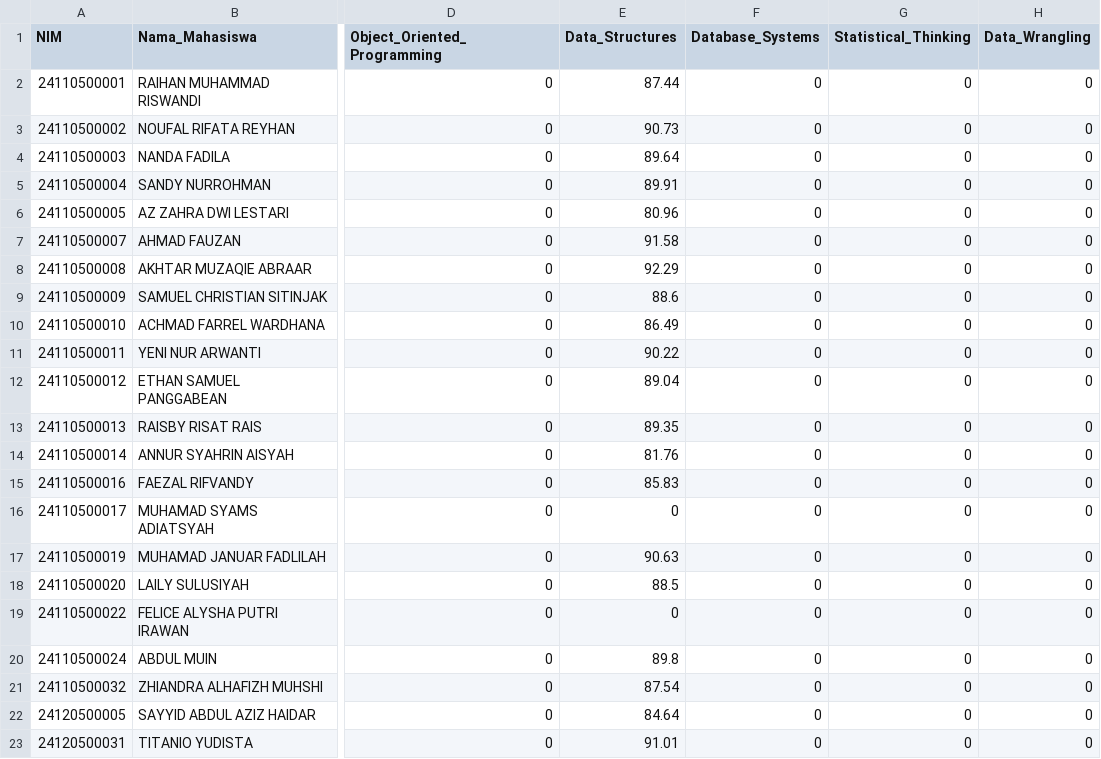
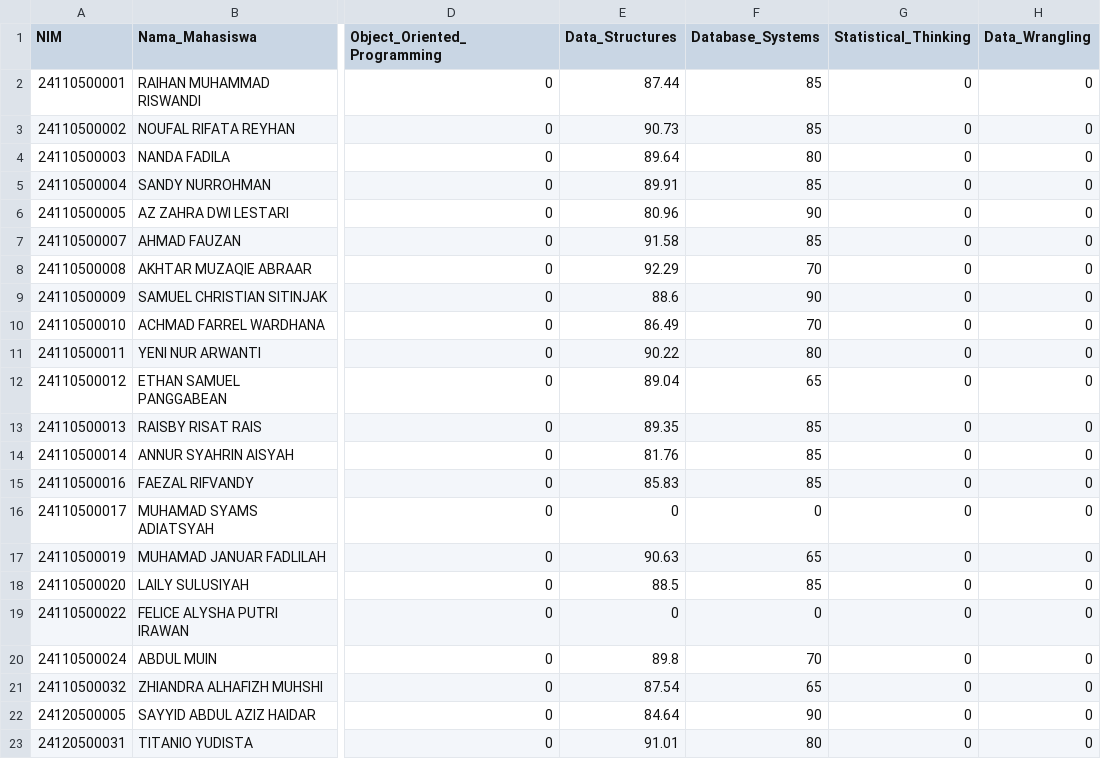
Before and after one commit to adambhuana/uts_2024_genap, a CSV file: uas_reguler_sains_data.csv, drawn as a sheet; only a part is shown, gaps mark what is left out; the diff names each change by its address in the sheet, - before the commit and + after, or states it on an @@ line.

```diff
--- a/uas_reguler_sains_data.csv
+++ b/uas_reguler_sains_data.csv
-F2:F3 (Database_Systems): 0
+F2:F3 (Database_Systems): 85
-F4 (Database_Systems): 0
+F4 (Database_Systems): 80
-F5 (Database_Systems): 0
+F5 (Database_Systems): 85
-F6 (Database_Systems): 0
+F6 (Database_Systems): 90
-F7 (Database_Systems): 0
+F7 (Database_Systems): 85
-F8 (Database_Systems): 0
+F8 (Database_Systems): 70
-F9 (Database_Systems): 0
+F9 (Database_Systems): 90
-F10 (Database_Systems): 0
+F10 (Database_Systems): 70
-F11 (Database_Systems): 0
+F11 (Database_Systems): 80
-F12 (Database_Systems): 0
+F12 (Database_Systems): 65
-F13:F15 (Database_Systems): 0
+F13:F15 (Database_Systems): 85
-F17 (Database_Systems): 0
+F17 (Database_Systems): 65
-F18 (Database_Systems): 0
+F18 (Database_Systems): 85
-F20 (Database_Systems): 0
+F20 (Database_Systems): 70
-F21 (Database_Systems): 0
+F21 (Database_Systems): 65
-F22 (Database_Systems): 0
+F22 (Database_Systems): 90
-F23 (Database_Systems): 0
+F23 (Database_Systems): 80
```
Also changed, not shown: 1 other file.
